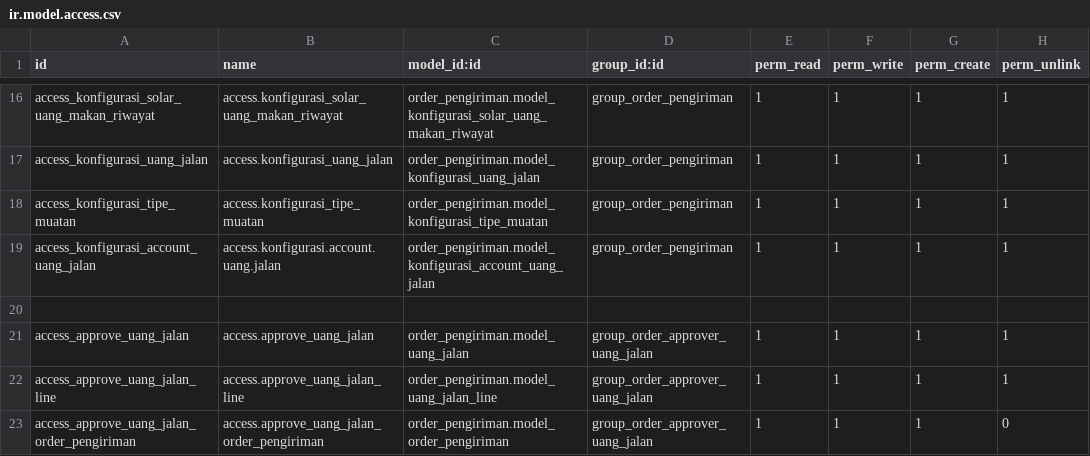
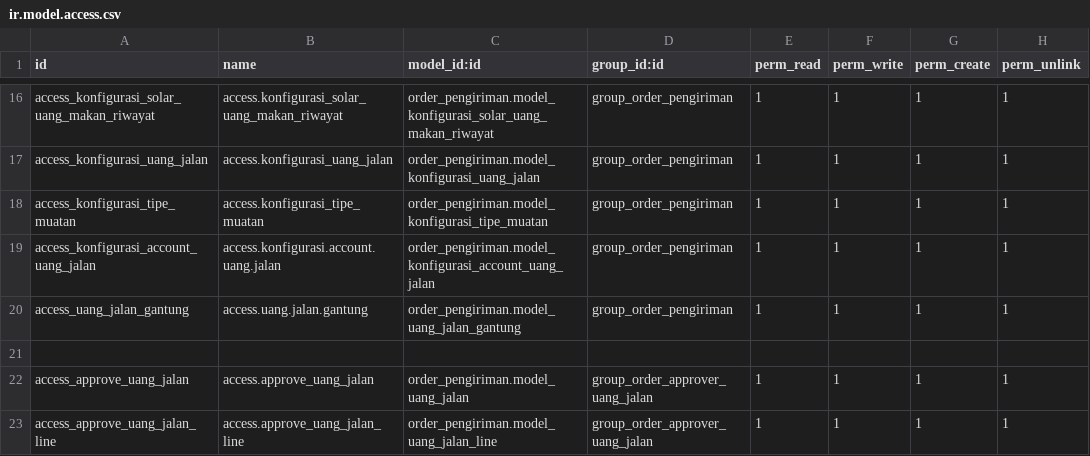
Before and after one commit to micihn/PORTOKO, a CSV file: custom-modul/Perusahaan Angkutan/order_pengiriman/security/ir.model.access.csv, drawn as a sheet; only a part is shown, gaps mark what is left out; the shorter side is filled out with more unchanged rows.

Commit message:
[ADD] Laporan Uang Jalan Gantung

```diff
--- a/custom-modul/Perusahaan Angkutan/order_pengiriman/security/ir.model.access.csv
+++ b/custom-modul/Perusahaan Angkutan/order_pengiriman/security/ir.model.access.csv
@@ -19,2 +19,3 @@ access_konfigurasi_tipe_muatan,access.konfigurasi_tipe_muatan,order_pengiriman.m
 access_konfigurasi_account_uang_jalan,access.konfigurasi.account.uang.jalan,order_pengiriman.model_konfigurasi_account_uang_jalan,group_order_pengiriman,1,1,1,1
+access_uang_jalan_gantung,access.uang.jalan.gantung,order_pengiriman.model_uang_jalan_gantung,group_order_pengiriman,1,1,1,1
 
```
Also changed, not shown: 8 other files.
